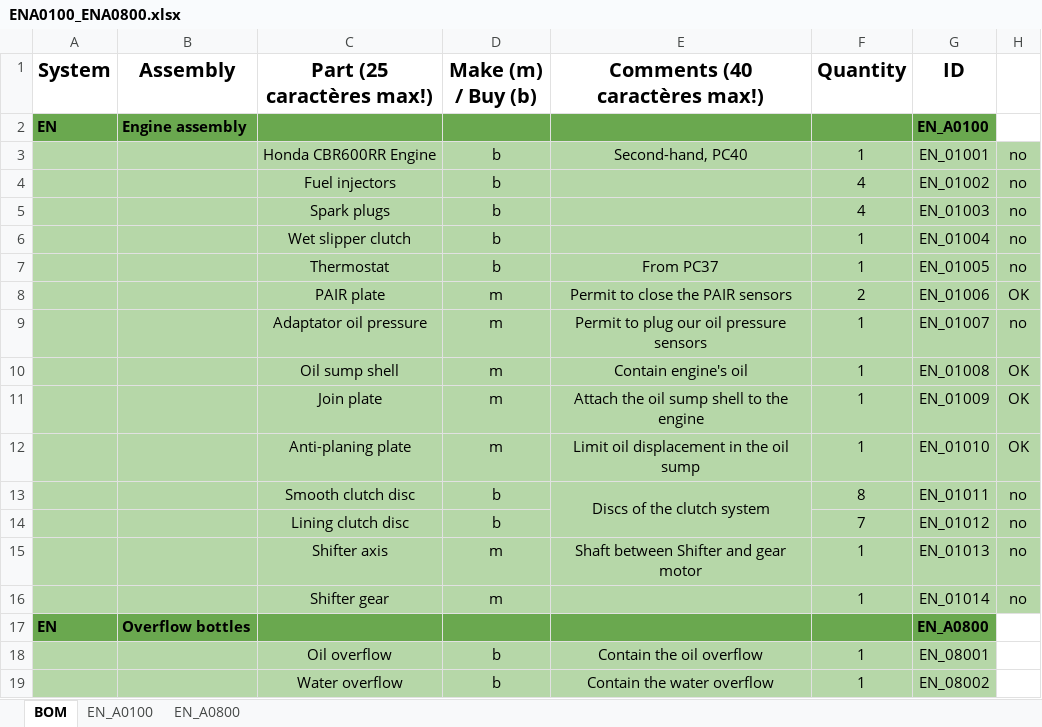
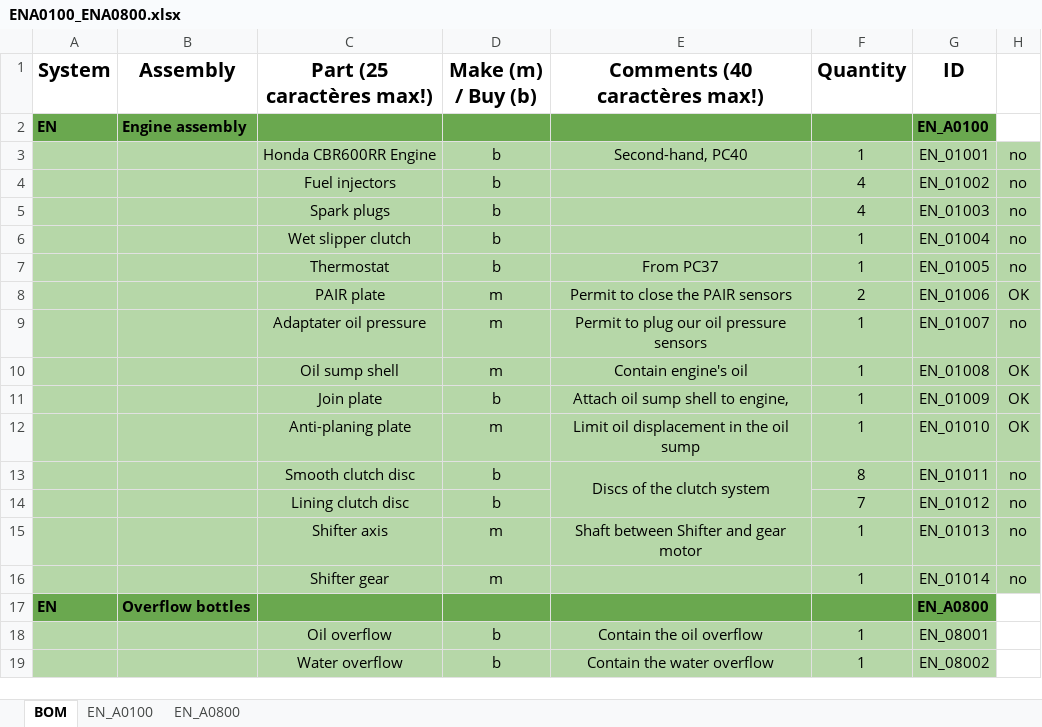
Before and after one commit to EOSCogniton/STUF2019, an Excel workbook: CR - Cost Report/BOM/EN/ENA0100_ENA0800.xlsx, sheet BOM, drawn as a sheet; values as stored, in another font and other column widths than the file's, no borders; the diff names each change by its address in the sheet, - before the commit and + after, or states it on an @@ line.

```diff
--- a/CR - Cost Report/BOM/EN/ENA0100_ENA0800.xlsx (sheet BOM)
+++ b/CR - Cost Report/BOM/EN/ENA0100_ENA0800.xlsx (sheet BOM)
-C9 (Part (25 caractères max!)): Adaptator oil pressure
+C9 (Part (25 caractères max!)): Adaptater oil pressure
-D11 (Make (m) / Buy (b)): m
+D11 (Make (m) / Buy (b)): b
-E11 (Comments (40 caractères max!)): Attach the oil sump shell to the engine
+E11 (Comments (40 caractères max!)): Attach oil sump shell to engine,
```
Also changed, not shown: sheet EN_A0100.
